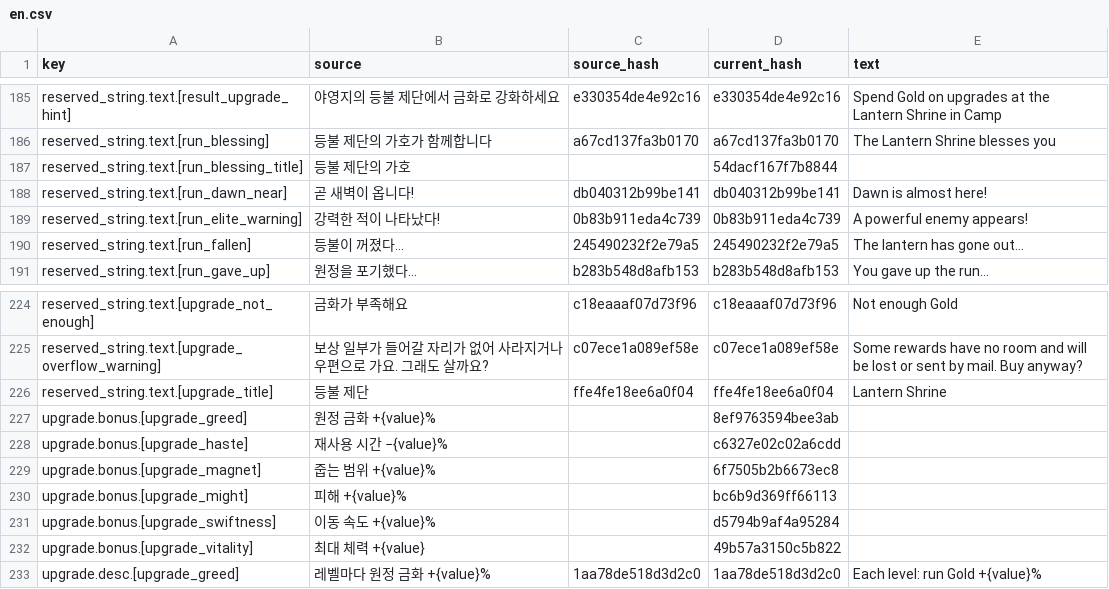
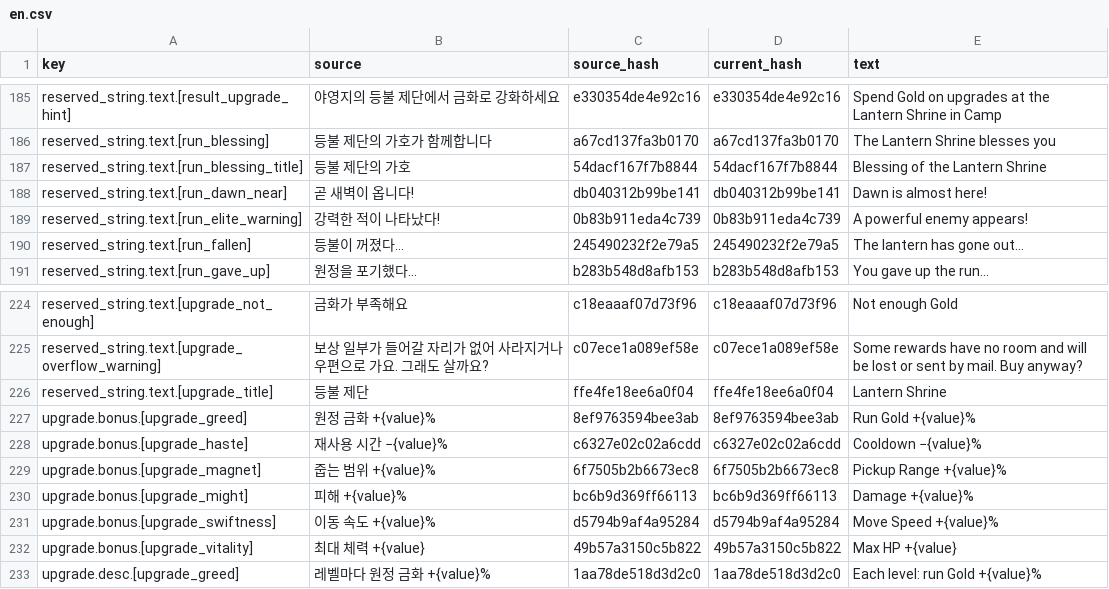
Before and after one commit to wnsrn3436/open-game-works-game-iso-survivors, a CSV file: data/translations/en.csv, drawn as a sheet; only a part is shown, gaps mark what is left out.

```diff
--- a/data/translations/en.csv
+++ b/data/translations/en.csv
@@ -186,3 +186,3 @@ reserved_string.text.[result_upgrade_hint],야영지의 등불 제단에서 금
 reserved_string.text.[run_blessing],등불 제단의 가호가 함께합니다,a67cd137fa3b0170,a67cd137fa3b0170,The Lantern Shrine blesses you
-reserved_string.text.[run_blessing_title],등불 제단의 가호,,54dacf167f7b8844,
+reserved_string.text.[run_blessing_title],등불 제단의 가호,54dacf167f7b8844,54dacf167f7b8844,Blessing of the Lantern Shrine
 reserved_string.text.[run_dawn_near],곧 새벽이 옵니다!,db040312b99be141,db040312b99be141,Dawn is almost here!
@@ -226,8 +226,8 @@ reserved_string.text.[upgrade_overflow_warning],보상 일부가 들어갈 자
 reserved_string.text.[upgrade_title],등불 제단,ffe4fe18ee6a0f04,ffe4fe18ee6a0f04,Lantern Shrine
-upgrade.bonus.[upgrade_greed],원정 금화 +{value}%,,8ef9763594bee3ab,
-upgrade.bonus.[upgrade_haste],재사용 시간 −{value}%,,c6327e02c02a6cdd,
-upgrade.bonus.[upgrade_magnet],줍는 범위 +{value}%,,6f7505b2b6673ec8,
-upgrade.bonus.[upgrade_might],피해 +{value}%,,bc6b9d369ff66113,
-upgrade.bonus.[upgrade_swiftness],이동 속도 +{value}%,,d5794b9af4a95284,
-upgrade.bonus.[upgrade_vitality],최대 체력 +{value},,49b57a3150c5b822,
+upgrade.bonus.[upgrade_greed],원정 금화 +{value}%,8ef9763594bee3ab,8ef9763594bee3ab,Run Gold +{value}%
+upgrade.bonus.[upgrade_haste],재사용 시간 −{value}%,c6327e02c02a6cdd,c6327e02c02a6cdd,Cooldown −{value}%
+upgrade.bonus.[upgrade_magnet],줍는 범위 +{value}%,6f7505b2b6673ec8,6f7505b2b6673ec8,Pickup Range +{value}%
+upgrade.bonus.[upgrade_might],피해 +{value}%,bc6b9d369ff66113,bc6b9d369ff66113,Damage +{value}%
+upgrade.bonus.[upgrade_swiftness],이동 속도 +{value}%,d5794b9af4a95284,d5794b9af4a95284,Move Speed +{value}%
+upgrade.bonus.[upgrade_vitality],최대 체력 +{value},49b57a3150c5b822,49b57a3150c5b822,Max HP +{value}
 upgrade.desc.[upgrade_greed],레벨마다 원정 금화 +{value}%,1aa78de518d3d2c0,1aa78de518d3d2c0,Each level: run Gold +{value}%
```
Also changed, not shown: resource/resources.csv, 28 other files.
